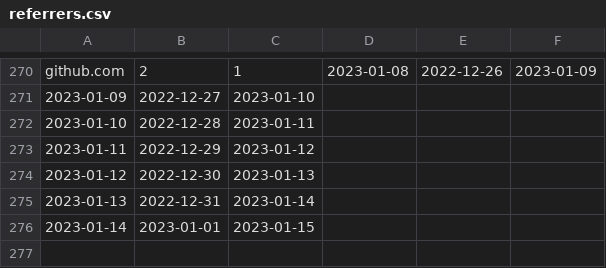
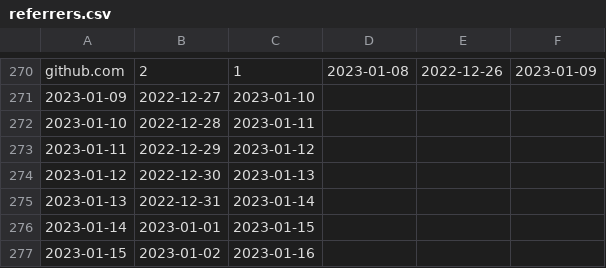
Before and after one commit to emitanaka/actions, a CSV file: data/referrers.csv, drawn as a sheet; only a part is shown, gaps mark what is left out.

```diff
--- a/data/referrers.csv
+++ b/data/referrers.csv
@@ -276 +276,2 @@
 2023-01-14,2023-01-01,2023-01-15
+2023-01-15,2023-01-02,2023-01-16
```
Also changed, not shown: data/clones.csv, data/paths.csv, 3 other files.
